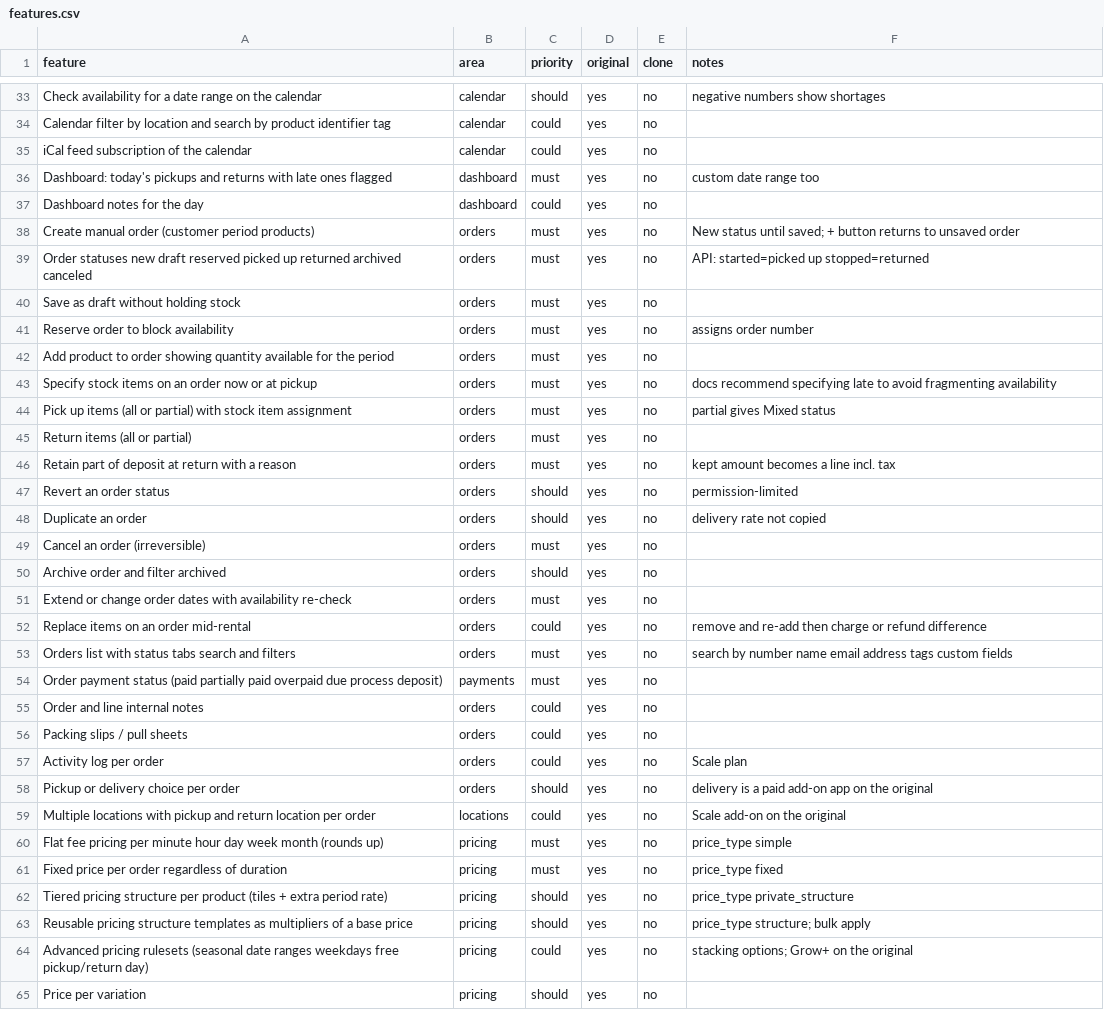
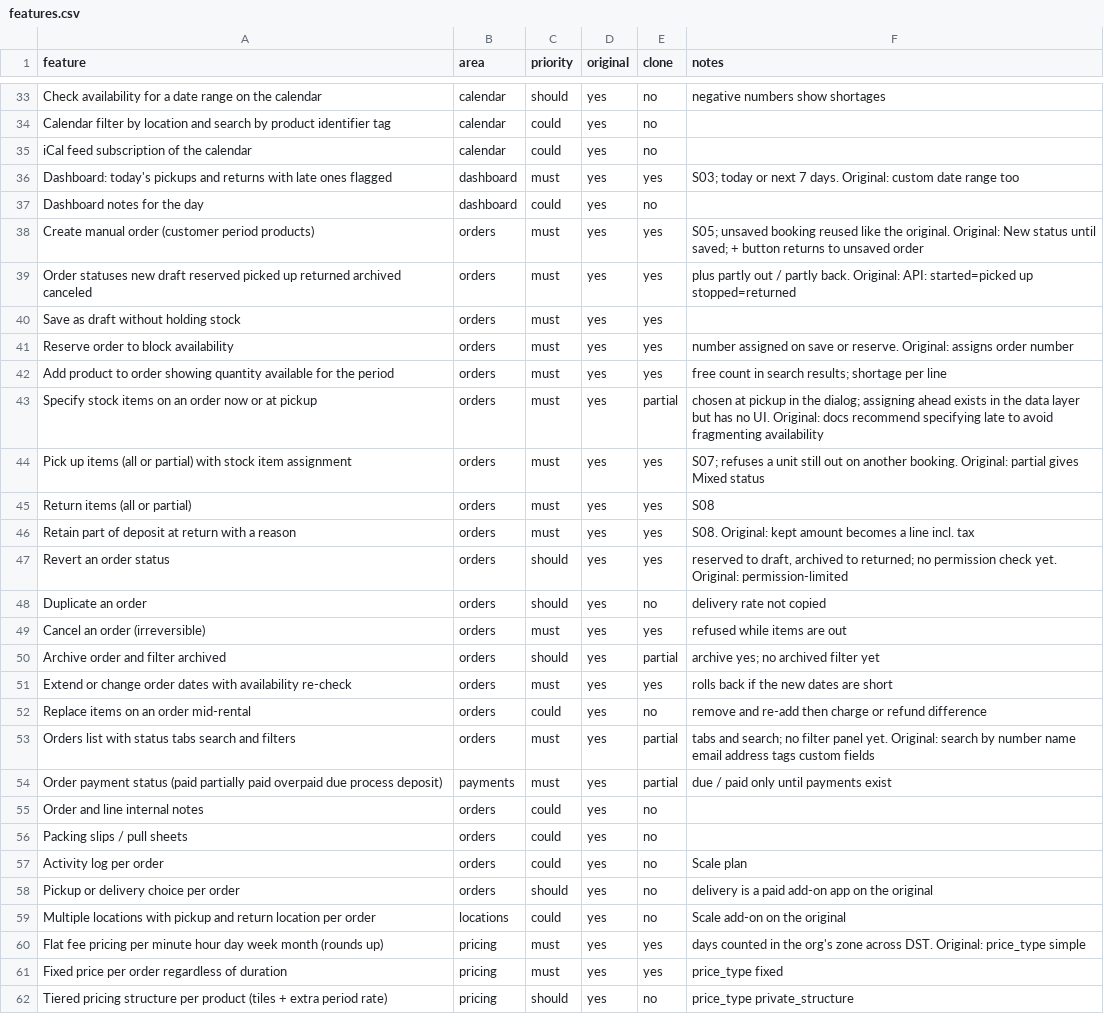
Before and after one commit to mmohamednizamudeen-cell/booqable-clone, a CSV file: replica/features.csv, drawn as a sheet; only a part is shown, gaps mark what is left out; the shorter side is filled out with more unchanged rows; the diff covers the shown part only.

```diff
--- a/replica/features.csv
+++ b/replica/features.csv
@@ -35,21 +35,21 @@ Calendar filter by location and search by product identifier tag,calendar,could,
 iCal feed subscription of the calendar,calendar,could,yes,no,
-Dashboard: today's pickups and returns with late ones flagged,dashboard,must,yes,no,custom date range too
+Dashboard: today's pickups and returns with late ones flagged,dashboard,must,yes,yes,S03; today or next 7 days. Original: custom date range too
 Dashboard notes for the day,dashboard,could,yes,no,
-Create manual order (customer period products),orders,must,yes,no,New status until saved; + button returns to unsaved order
-Order statuses new draft reserved picked up returned archived canceled,orders,must,yes,no,API: started=picked up stopped=returned
-Save as draft without holding stock,orders,must,yes,no,
-Reserve order to block availability,orders,must,yes,no,assigns order number
-Add product to order showing quantity available for the period,orders,must,yes,no,
-Specify stock items on an order now or at pickup,orders,must,yes,no,docs recommend specifying late to avoid fragmenting availability
-Pick up items (all or partial) with stock item assignment,orders,must,yes,no,partial gives Mixed status
-Return items (all or partial),orders,must,yes,no,
-Retain part of deposit at return with a reason,orders,must,yes,no,kept amount becomes a line incl. tax
-Revert an order status,orders,should,yes,no,permission-limited
+Create manual order (customer period products),orders,must,yes,yes,S05; unsaved booking reused like the original. Original: New status until saved; + button returns to unsaved order
+Order statuses new draft reserved picked up returned archived canceled,orders,must,yes,yes,plus partly out / partly back. Original: API: started=picked up stopped=returned
+Save as draft without holding stock,orders,must,yes,yes,
+Reserve order to block availability,orders,must,yes,yes,number assigned on save or reserve. Original: assigns order number
+Add product to order showing quantity available for the period,orders,must,yes,yes,free count in search results; shortage per line
+Specify stock items on an order now or at pickup,orders,must,yes,partial,chosen at pickup in the dialog; assigning ahead exists in the data layer but has no UI. Original: docs recommend specifying late to avoid fragmenting availability
+Pick up items (all or partial) with stock item assignment,orders,must,yes,yes,S07; refuses a unit still out on another booking. Original: partial gives Mixed status
+Return items (all or partial),orders,must,yes,yes,S08
+Retain part of deposit at return with a reason,orders,must,yes,yes,S08. Original: kept amount becomes a line incl. tax
+Revert an order status,orders,should,yes,yes,"reserved to draft, archived to returned; no permission check yet. Original: permission-limited"
 Duplicate an order,orders,should,yes,no,delivery rate not copied
-Cancel an order (irreversible),orders,must,yes,no,
-Archive order and filter archived,orders,should,yes,no,
-Extend or change order dates with availability re-check,orders,must,yes,no,
+Cancel an order (irreversible),orders,must,yes,yes,refused while items are out
+Archive order and filter archived,orders,should,yes,partial,archive yes; no archived filter yet
+Extend or change order dates with availability re-check,orders,must,yes,yes,rolls back if the new dates are short
 Replace items on an order mid-rental,orders,could,yes,no,remove and re-add then charge or refund difference
-Orders list with status tabs search and filters,orders,must,yes,no,search by number name email address tags custom fields
-Order payment status (paid partially paid overpaid due process deposit),payments,must,yes,no,
+Orders list with status tabs search and filters,orders,must,yes,partial,tabs and search; no filter panel yet. Original: search by number name email address tags custom fields
+Order payment status (paid partially paid overpaid due process deposit),payments,must,yes,partial,due / paid only until payments exist
 Order and line internal notes,orders,could,yes,no,
@@ -59,4 +59,4 @@ Pickup or delivery choice per order,orders,should,yes,no,delivery is a paid add-
 Multiple locations with pickup and return location per order,locations,could,yes,no,Scale add-on on the original
-Flat fee pricing per minute hour day week month (rounds up),pricing,must,yes,no,price_type simple
-Fixed price per order regardless of duration,pricing,must,yes,no,price_type fixed
+Flat fee pricing per minute hour day week month (rounds up),pricing,must,yes,yes,days counted in the org's zone across DST. Original: price_type simple
+Fixed price per order regardless of duration,pricing,must,yes,yes,price_type fixed
 Tiered pricing structure per product (tiles + extra period rate),pricing,should,yes,no,price_type private_structure
```
Also changed, not shown: 60 edited cells elsewhere in this file, 37 other files.
